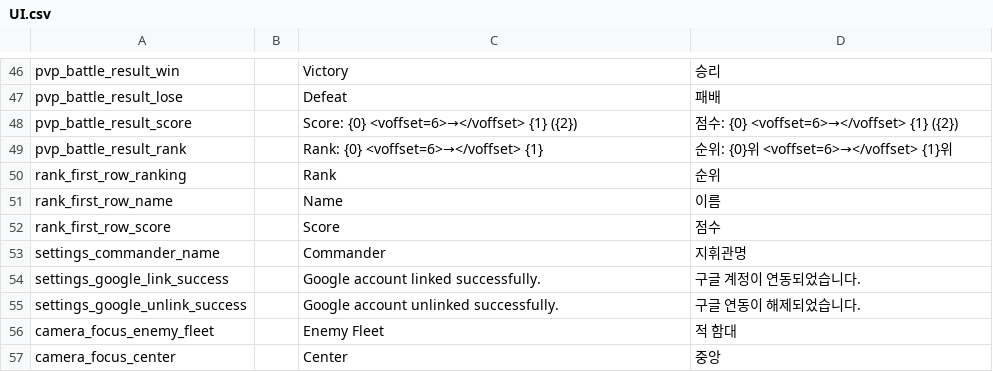
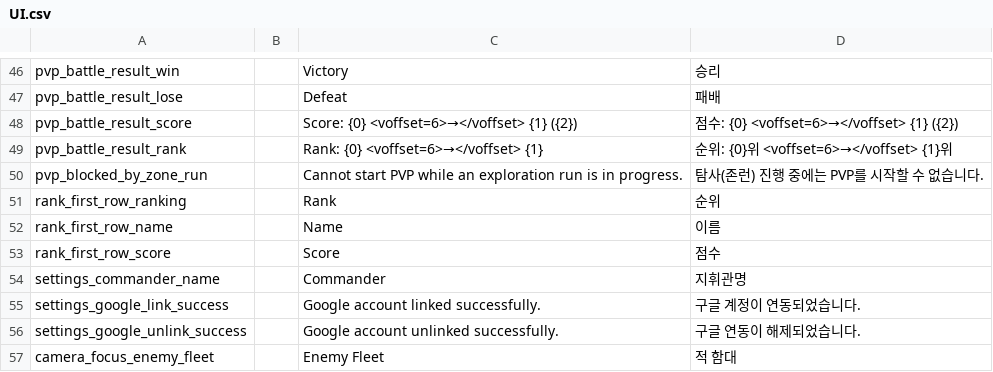
Before and after one commit to gsyan/thefirst_client_unity, a CSV file: Assets/Resources/Localization/csv/UI.csv, drawn as a sheet; only a part is shown, gaps mark what is left out; the shorter side is filled out with more unchanged rows; the diff names each change by its address in the sheet, - before the commit and + after, or states it on an @@ line.

```diff
--- a/Assets/Resources/Localization/csv/UI.csv
+++ b/Assets/Resources/Localization/csv/UI.csv
+row 50: pvp_blocked_by_zone_run |  | Cannot start PVP while an exploration run is in progress. | 탐사(존런) 진행 중에는 PVP를 시작할 수 없습니다.
```
Also changed, not shown: Assets/Resources/DataTable/Module/datatable_module.csv, Assets/Resources/DataTable/Zone/datatable_zone_grid.csv, 13 other files.
